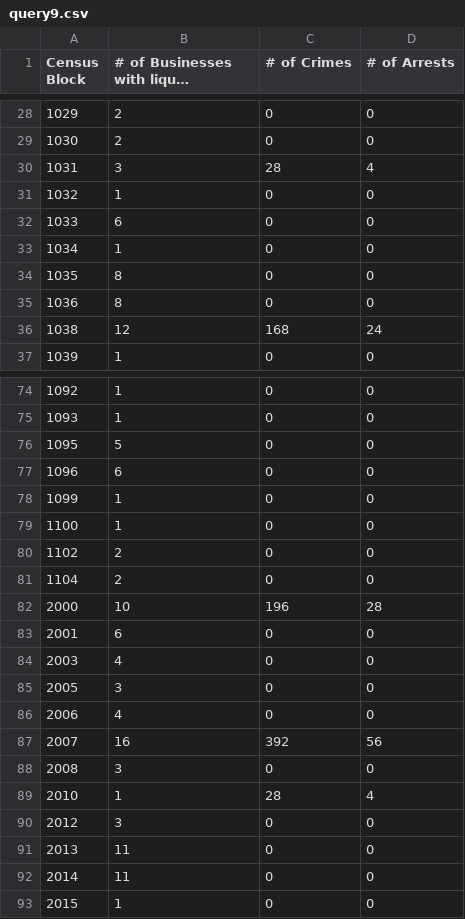
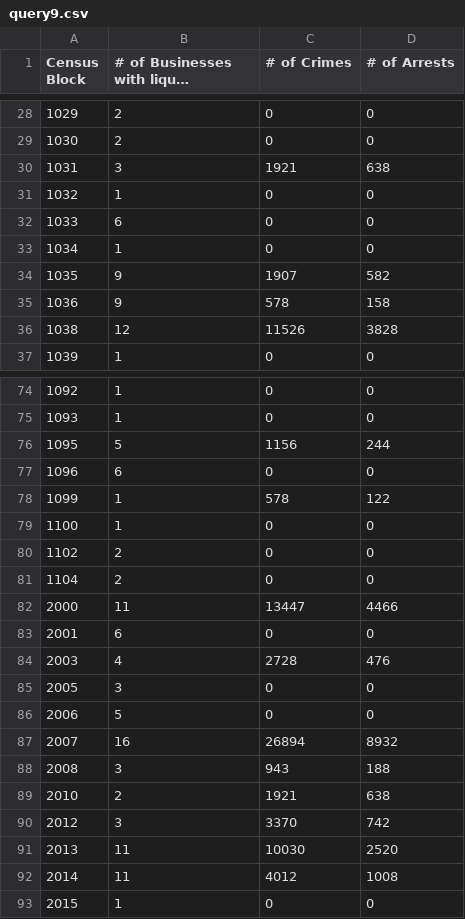
Before and after one commit to ledelma2/Blue-Line, a CSV file: query9.csv, drawn as a sheet; only a part is shown, gaps mark what is left out; long unchanged cells end in …; the diff covers the shown part only; the diff names each change by its address in the sheet, - before the commit and + after, or states it on an @@ line.

```diff
--- a/query9.csv
+++ b/query9.csv
-C30 (# of Crimes): 28
+C30 (# of Crimes): 1921
-D30 (# of Arrests): 4
+D30 (# of Arrests): 638
-B34:B35: 8
+B34:B35: 9
-C34 (# of Crimes): 0
+C34 (# of Crimes): 1907
-D34 (# of Arrests): 0
+D34 (# of Arrests): 582
-C35 (# of Crimes): 0
+C35 (# of Crimes): 578
-D35 (# of Arrests): 0
+D35 (# of Arrests): 158
-C36 (# of Crimes): 168
+C36 (# of Crimes): 11526
-D36 (# of Arrests): 24
+D36 (# of Arrests): 3828
-C76 (# of Crimes): 0
+C76 (# of Crimes): 1156
-D76 (# of Arrests): 0
+D76 (# of Arrests): 244
-C78 (# of Crimes): 0
+C78 (# of Crimes): 578
-D78 (# of Arrests): 0
+D78 (# of Arrests): 122
-B82: 10
+B82: 11
-C82 (# of Crimes): 196
+C82 (# of Crimes): 13447
-D82 (# of Arrests): 28
+D82 (# of Arrests): 4466
-C84 (# of Crimes): 0
+C84 (# of Crimes): 2728
-D84 (# of Arrests): 0
+D84 (# of Arrests): 476
-B86: 4
+B86: 5
-C87 (# of Crimes): 392
+C87 (# of Crimes): 26894
-D87 (# of Arrests): 56
+D87 (# of Arrests): 8932
-C88 (# of Crimes): 0
+C88 (# of Crimes): 943
-D88 (# of Arrests): 0
+D88 (# of Arrests): 188
-B89: 1
+B89: 2
-C89 (# of Crimes): 28
+C89 (# of Crimes): 1921
-D89 (# of Arrests): 4
+D89 (# of Arrests): 638
-C90 (# of Crimes): 0
+C90 (# of Crimes): 3370
-D90 (# of Arrests): 0
+D90 (# of Arrests): 742
-C91 (# of Crimes): 0
+C91 (# of Crimes): 10030
-D91 (# of Arrests): 0
+D91 (# of Arrests): 2520
-C92 (# of Crimes): 0
+C92 (# of Crimes): 4012
-D92 (# of Arrests): 0
+D92 (# of Arrests): 1008
```
Also changed, not shown: 68 edited cells elsewhere in this file, 2 other files.
